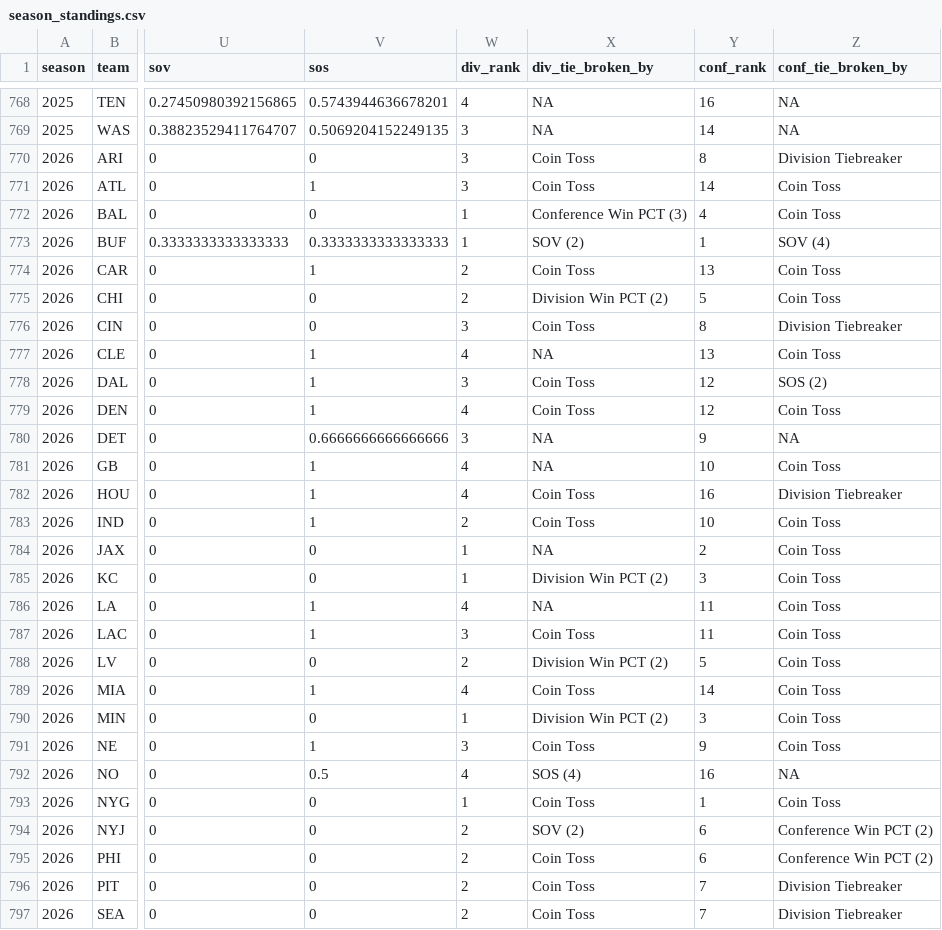
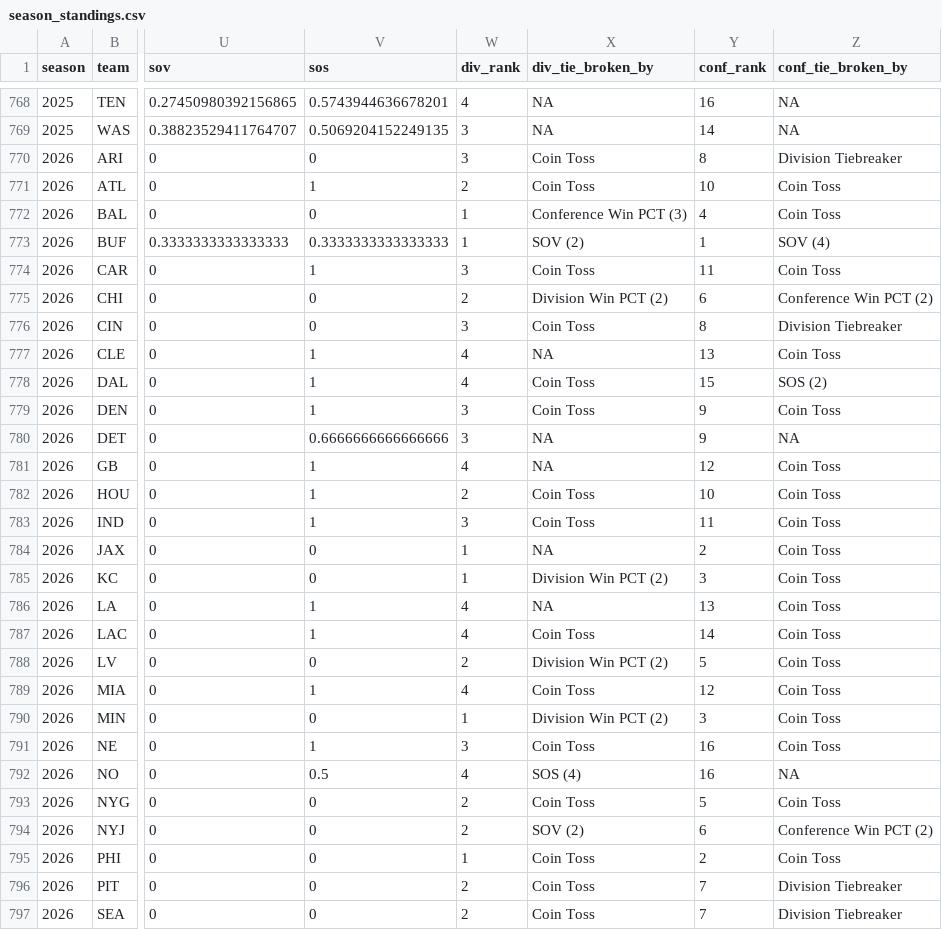
Before and after one commit to TylerPollard410/nflendzonePipeline, a CSV file: artifacts/data-archive/season_standings/season_standings.csv, drawn as a sheet; only a part is shown, gaps mark what is left out; the diff covers the shown part only; the diff names each change by its address in the sheet, - before the commit and + after, or states it on an @@ line.

```diff
--- a/artifacts/data-archive/season_standings/season_standings.csv
+++ b/artifacts/data-archive/season_standings/season_standings.csv
-W771 (div_rank): 3
+W771 (div_rank): 2
-Y771 (conf_rank): 14
+Y771 (conf_rank): 10
-W774 (div_rank): 2
+W774 (div_rank): 3
-Y774 (conf_rank): 13
+Y774 (conf_rank): 11
-Y775 (conf_rank): 5
+Y775 (conf_rank): 6
-Z775 (conf_tie_broken_by): Coin Toss
+Z775 (conf_tie_broken_by): Conference Win PCT (2)
-W778 (div_rank): 3
+W778 (div_rank): 4
-Y778 (conf_rank): 12
+Y778 (conf_rank): 15
-W779 (div_rank): 4
+W779 (div_rank): 3
-Y779 (conf_rank): 12
+Y779 (conf_rank): 9
-Y781 (conf_rank): 10
+Y781 (conf_rank): 12
-W782 (div_rank): 4
+W782 (div_rank): 2
-Y782 (conf_rank): 16
+Y782 (conf_rank): 10
-Z782 (conf_tie_broken_by): Division Tiebreaker
+Z782 (conf_tie_broken_by): Coin Toss
-W783 (div_rank): 2
+W783 (div_rank): 3
-Y783 (conf_rank): 10
+Y783 (conf_rank): 11
-Y786 (conf_rank): 11
+Y786 (conf_rank): 13
-W787 (div_rank): 3
+W787 (div_rank): 4
-Y787 (conf_rank): 11
+Y787 (conf_rank): 14
-Y789 (conf_rank): 14
+Y789 (conf_rank): 12
-Y791 (conf_rank): 9
+Y791 (conf_rank): 16
-W793 (div_rank): 1
+W793 (div_rank): 2
-Y793 (conf_rank): 1
+Y793 (conf_rank): 5
-W795 (div_rank): 2
+W795 (div_rank): 1
-Y795 (conf_rank): 6
+Y795 (conf_rank): 2
-Z795 (conf_tie_broken_by): Conference Win PCT (2)
+Z795 (conf_tie_broken_by): Coin Toss
```
Also changed, not shown: 5 edited cells elsewhere in this file, 32 other files.
